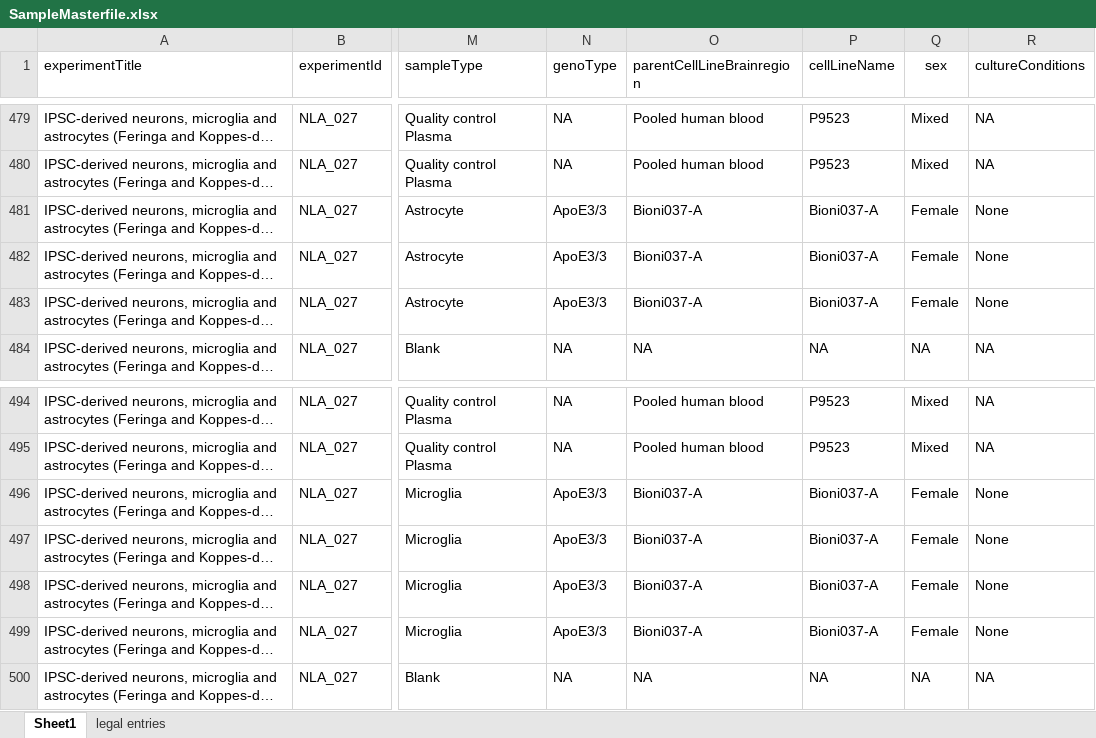
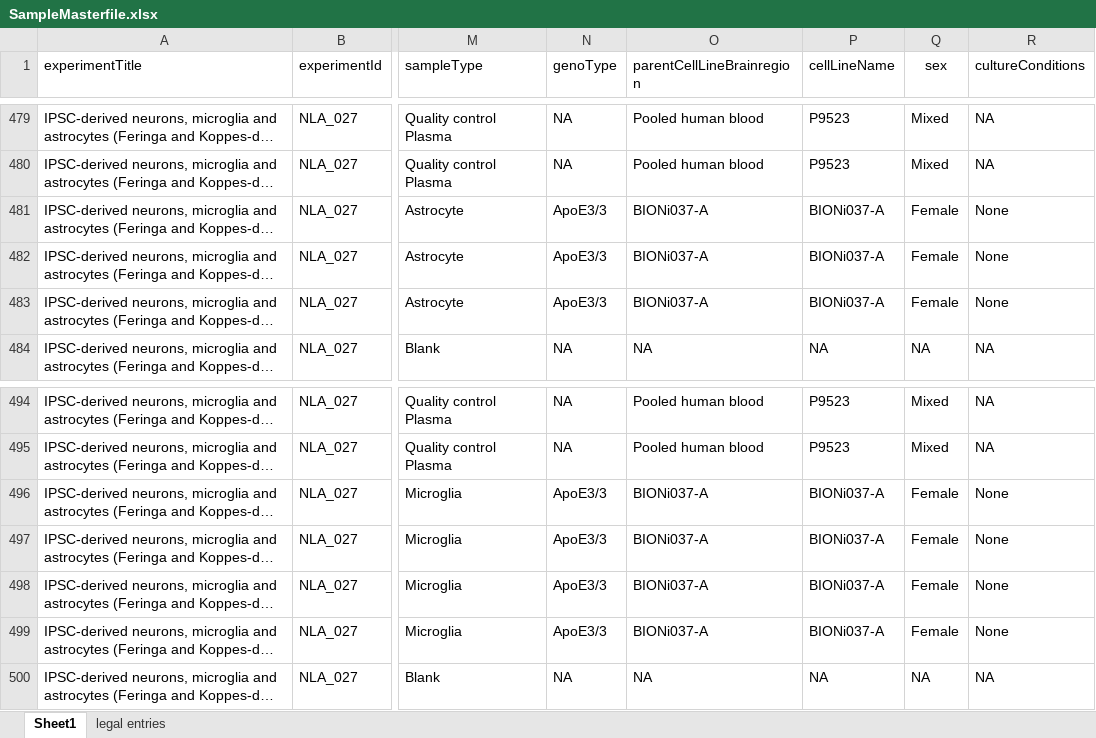
Before and after one commit to CPM-Metabolomics-Lipidomics/soda-light, an Excel workbook: data/Database/SampleMasterfile.xlsx, sheet Sheet1, drawn as a sheet; only a part is shown, gaps mark what is left out; long unchanged cells end in …; values as stored, in another font and other column widths than the file's, no borders; charts and pictures and conditional formats not drawn; the diff names each change by its address in the sheet, - before the commit and + after, or states it on an @@ line.

Commit message:
Fixed typo.

```diff
--- a/data/Database/SampleMasterfile.xlsx (sheet Sheet1)
+++ b/data/Database/SampleMasterfile.xlsx (sheet Sheet1)
-O481:O483 (parentCellLineBrainregion): Bioni037-A
+O481:O483 (parentCellLineBrainregion): BIONi037-A
-P481:P483 (cellLineName): Bioni037-A
+P481:P483 (cellLineName): BIONi037-A
-O496:O499 (parentCellLineBrainregion): Bioni037-A
+O496:O499 (parentCellLineBrainregion): BIONi037-A
-P496:P499 (cellLineName): Bioni037-A
+P496:P499 (cellLineName): BIONi037-A
```
